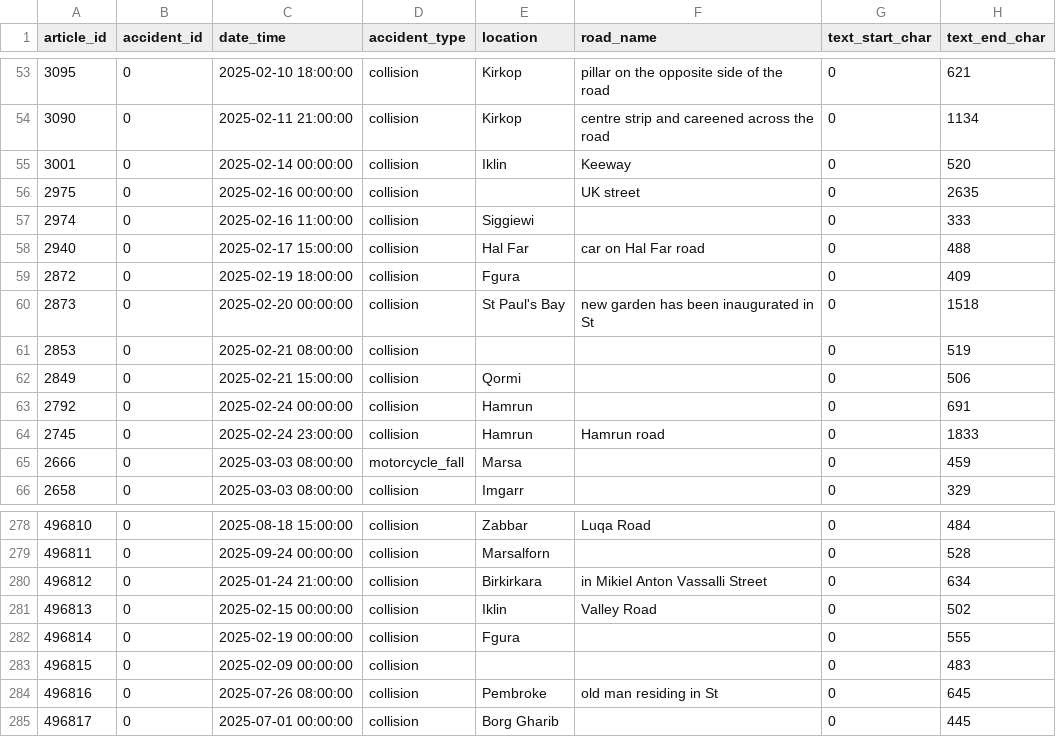
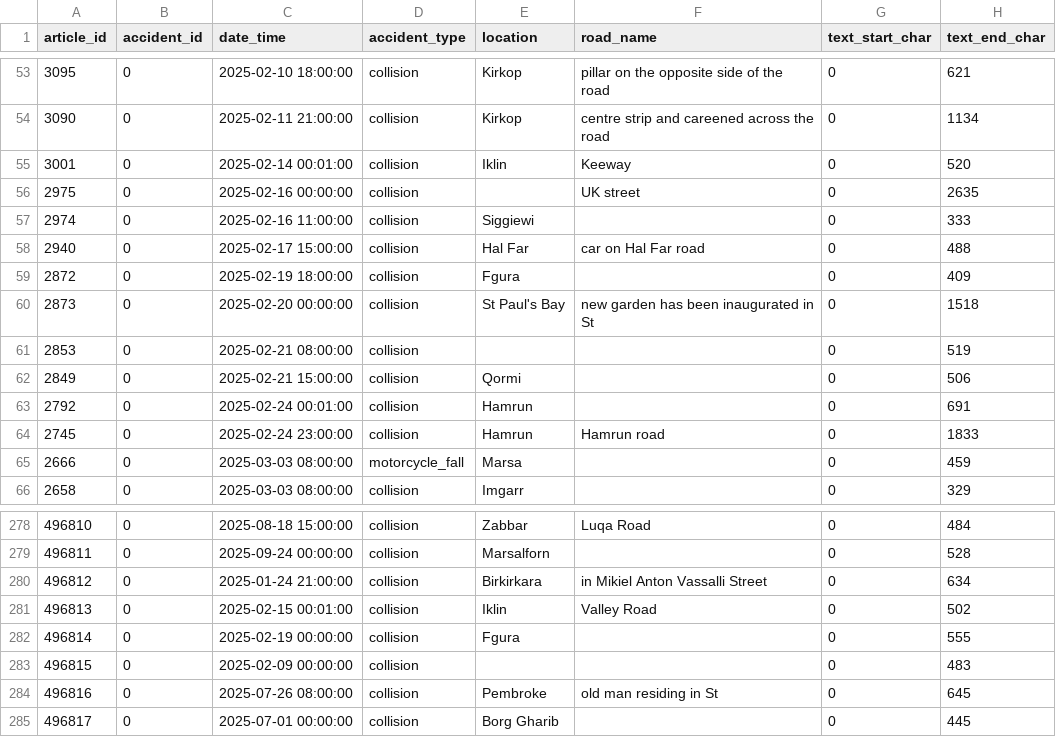
Before and after one commit to Alan-Grech295/ics5110-news-analysis, a CSV file: accidents.csv, drawn as a sheet; only a part is shown, gaps mark what is left out.

```diff
--- a/accidents.csv
+++ b/accidents.csv
@@ -54,3 +54,3 @@ article_id,accident_id,date_time,accident_type,location,road_name,text_start_cha
 3090,0,2025-02-11 21:00:00,collision,Kirkop,centre strip and careened across the road,0,1134
-3001,0,2025-02-14 00:00:00,collision,Iklin,Keeway,0,520
+3001,0,2025-02-14 00:01:00,collision,Iklin,Keeway,0,520
 2975,0,2025-02-16 00:00:00,collision,,UK street,0,2635
@@ -62,3 +62,3 @@ article_id,accident_id,date_time,accident_type,location,road_name,text_start_cha
 2849,0,2025-02-21 15:00:00,collision,Qormi,,0,506
-2792,0,2025-02-24 00:00:00,collision,Hamrun,,0,691
+2792,0,2025-02-24 00:01:00,collision,Hamrun,,0,691
 2745,0,2025-02-24 23:00:00,collision,Hamrun,Hamrun road,0,1833
@@ -280,3 +280,3 @@ article_id,accident_id,date_time,accident_type,location,road_name,text_start_cha
 496812,0,2025-01-24 21:00:00,collision,Birkirkara,in Mikiel Anton Vassalli Street,0,634
-496813,0,2025-02-15 00:00:00,collision,Iklin,Valley Road,0,502
+496813,0,2025-02-15 00:01:00,collision,Iklin,Valley Road,0,502
 496814,0,2025-02-19 00:00:00,collision,Fgura,,0,555
```
Also changed, not shown: data/intermediate/person_data_manual.csv, 2 other files.
